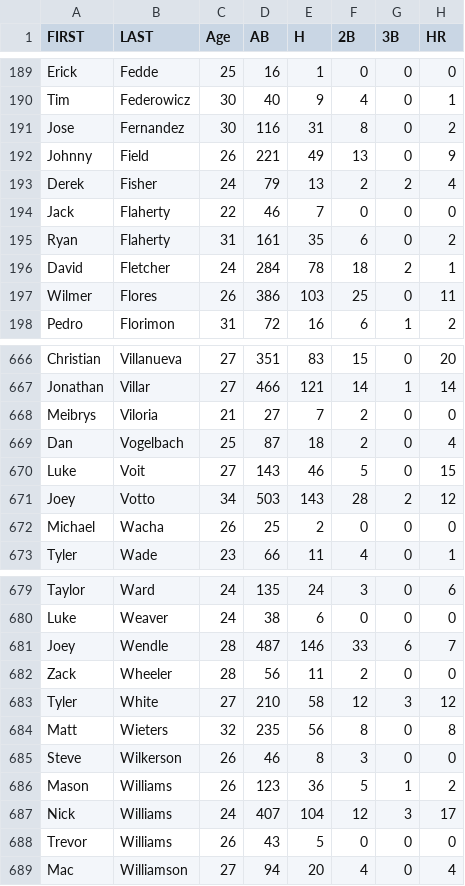
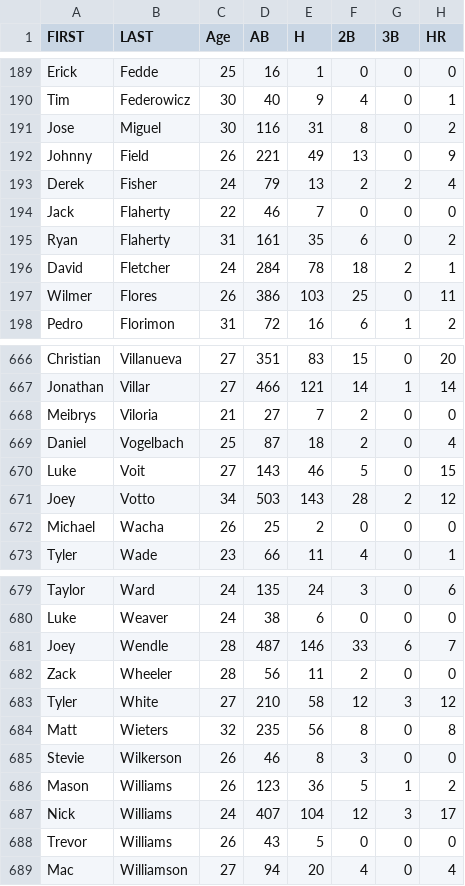
Before and after one commit to saikaveti/FantasyBaseballToolkit, a CSV file: Projections/currentyear.csv, drawn as a sheet; only a part is shown, gaps mark what is left out; the diff covers the shown part only; the diff names each change by its address in the sheet, - before the commit and + after, or states it on an @@ line.

Commit message:
time to do projections for real

```diff
--- a/Projections/currentyear.csv
+++ b/Projections/currentyear.csv
-B191 (LAST): Fernandez
+B191 (LAST): Miguel
-A669 (FIRST): Dan
+A669 (FIRST): Daniel
-A685 (FIRST): Steve
+A685 (FIRST): Stevie
```
Also changed, not shown: 1 added row, 1 removed row and 26 edited cells elsewhere in this file, Projections/oneyear.csv, Projections/threeyears.csv, 2 other files.
